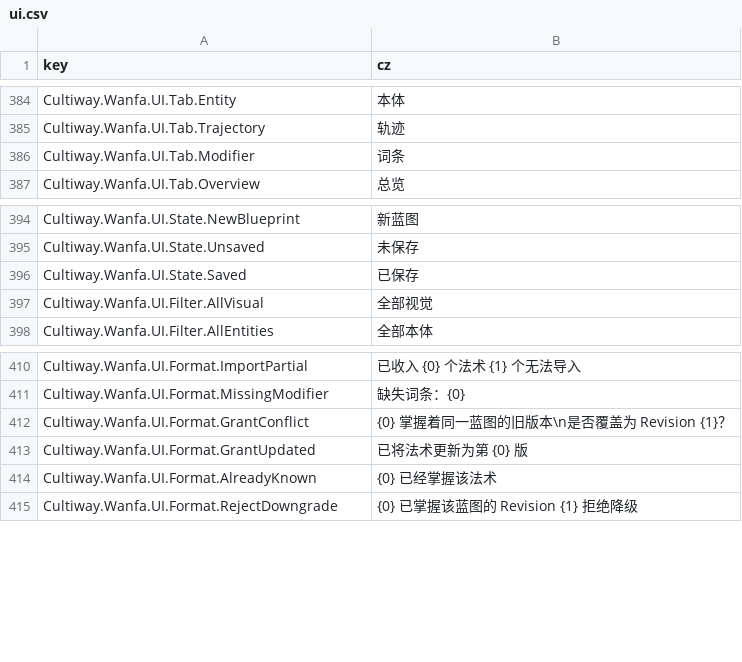
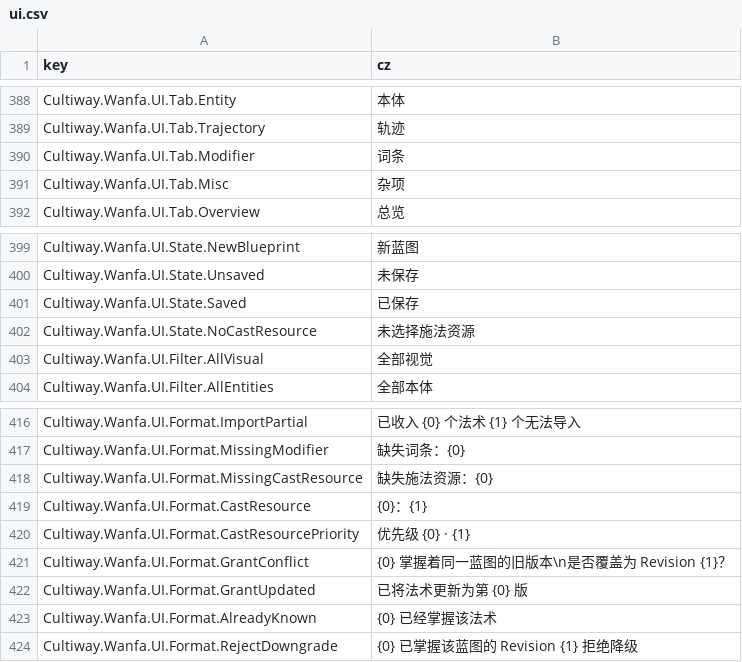
Before and after one commit to inmny/Cultiway-Reborn, a CSV file: Locales/ui.csv, drawn as a sheet; only a part is shown, gaps mark what is left out; the diff covers the shown part only.

```diff
--- a/Locales/ui.csv
+++ b/Locales/ui.csv
@@ -386,2 +390,3 @@ Cultiway.Wanfa.UI.Tab.Trajectory,轨迹
 Cultiway.Wanfa.UI.Tab.Modifier,词条
+Cultiway.Wanfa.UI.Tab.Misc,杂项
 Cultiway.Wanfa.UI.Tab.Overview,总览
@@ -396,2 +401,3 @@ Cultiway.Wanfa.UI.State.Unsaved,未保存
 Cultiway.Wanfa.UI.State.Saved,已保存
+Cultiway.Wanfa.UI.State.NoCastResource,未选择施法资源
 Cultiway.Wanfa.UI.Filter.AllVisual,全部视觉
@@ -411,2 +417,5 @@ Cultiway.Wanfa.UI.Format.ImportPartial,已收入 {0} 个法术 {1} 个无法导
 Cultiway.Wanfa.UI.Format.MissingModifier,缺失词条：{0}
+Cultiway.Wanfa.UI.Format.MissingCastResource,缺失施法资源：{0}
+Cultiway.Wanfa.UI.Format.CastResource,{0}：{1}
+Cultiway.Wanfa.UI.Format.CastResourcePriority,优先级 {0} · {1}
 Cultiway.Wanfa.UI.Format.GrantConflict,{0} 掌握着同一蓝图的旧版本\n是否覆盖为 Revision {1}？
```
Also changed, not shown: 17 added rows elsewhere in this file, Locales/skills.csv, 12 other files.
